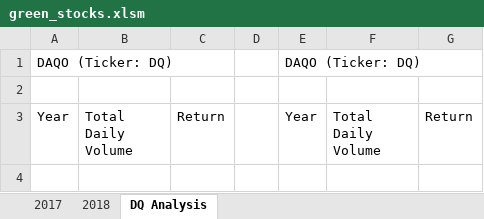
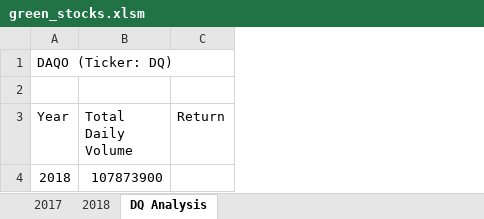
Before and after one commit to paulviet/stock-analysis, an Excel workbook: green_stocks.xlsm, sheet DQ Analysis, drawn as a sheet; values as stored, in another font and other column widths than the file's, no borders; removed rows and columns are numbered as before the commit, all else as after; the diff names each change by its address in the sheet, - before the commit and + after, or states it on an @@ line.

Commit message:
Add files via upload

```diff
--- a/green_stocks.xlsm (sheet DQ Analysis)
+++ b/green_stocks.xlsm (sheet DQ Analysis)
-column D, empty
-column E (Year), row 1: DAQO (Ticker: DQ)
-column F (Total Daily Volume), empty
-column G (Return), empty
+row 4: 2018 | 107873900
```
